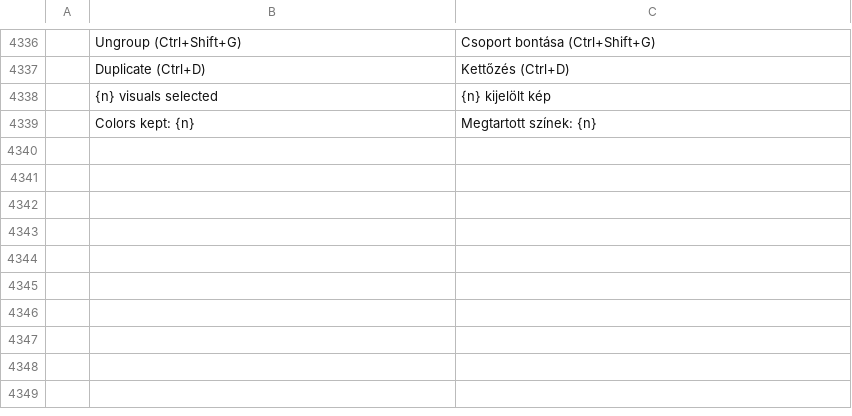
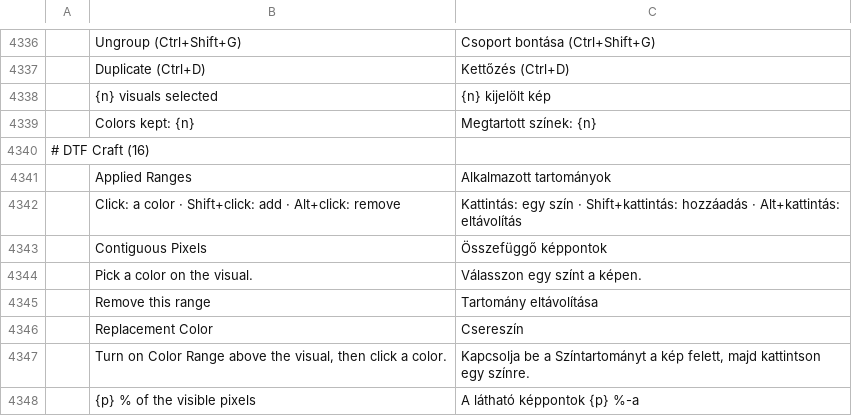
Before and after one commit to 37deuxglacet-lang/dtf-craft, a TSV file: crates/ui-egui/src/i18n/hu.tsv, drawn as a sheet; only a part is shown, gaps mark what is left out; the diff names each change by its address in the sheet, - before the commit and + after, or states it on an @@ line.

```diff
--- a/crates/ui-egui/src/i18n/hu.tsv
+++ b/crates/ui-egui/src/i18n/hu.tsv
+row 4340: # DTF Craft (16)
+row 4341:  | Applied Ranges | Alkalmazott tartományok
+row 4342:  | Click: a color · Shift+click: add · Alt+click: remove | Kattintás: egy szín · Shift+kattintás: hozzáadás · Alt+kattintás: eltávolítás
+row 4343:  | Contiguous Pixels | Összefüggő képpontok
+row 4344:  | Pick a color on the visual. | Válasszon egy színt a képen.
+row 4345:  | Remove this range | Tartomány eltávolítása
+row 4346:  | Replacement Color | Csereszín
+row 4347:  | Turn on Color Range above the visual, then click a color. | Kapcsolja be a Színtartományt a kép felett, majd kattintson egy színre.
+row 4348:  | {p} % of the visible pixels | A látható képpontok {p} %-a
```
Also changed, not shown: crates/ui-egui/src/i18n/el.tsv, crates/ui-egui/src/i18n/ja.tsv, 25 other files.
